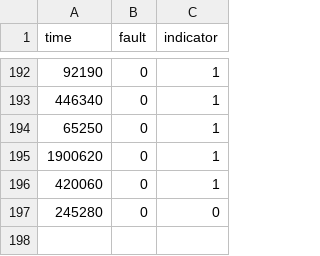
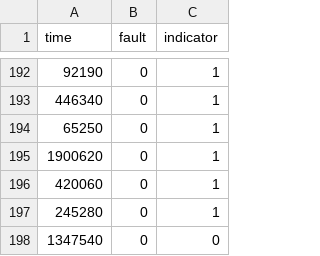
Before and after one commit to SwReliab/SoftwareFaultData, a CSV file: musa/ss4.csv, drawn as a sheet; only a part is shown, gaps mark what is left out.

```diff
--- a/musa/ss4.csv
+++ b/musa/ss4.csv
@@ -196,2 +196,3 @@
 420060,0,1
-245280,0,0
+245280,0,1
+1347540,0,0
```
Also changed, not shown: musa/ss1a.csv, musa/ss1b.csv, 13 other files.
